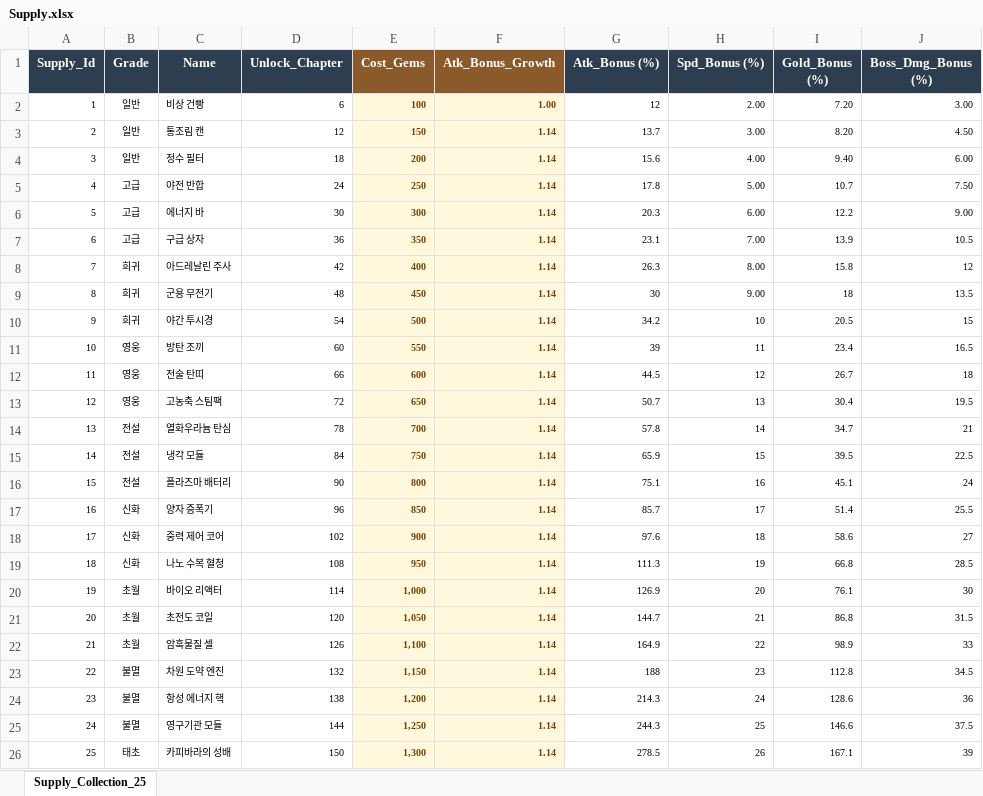
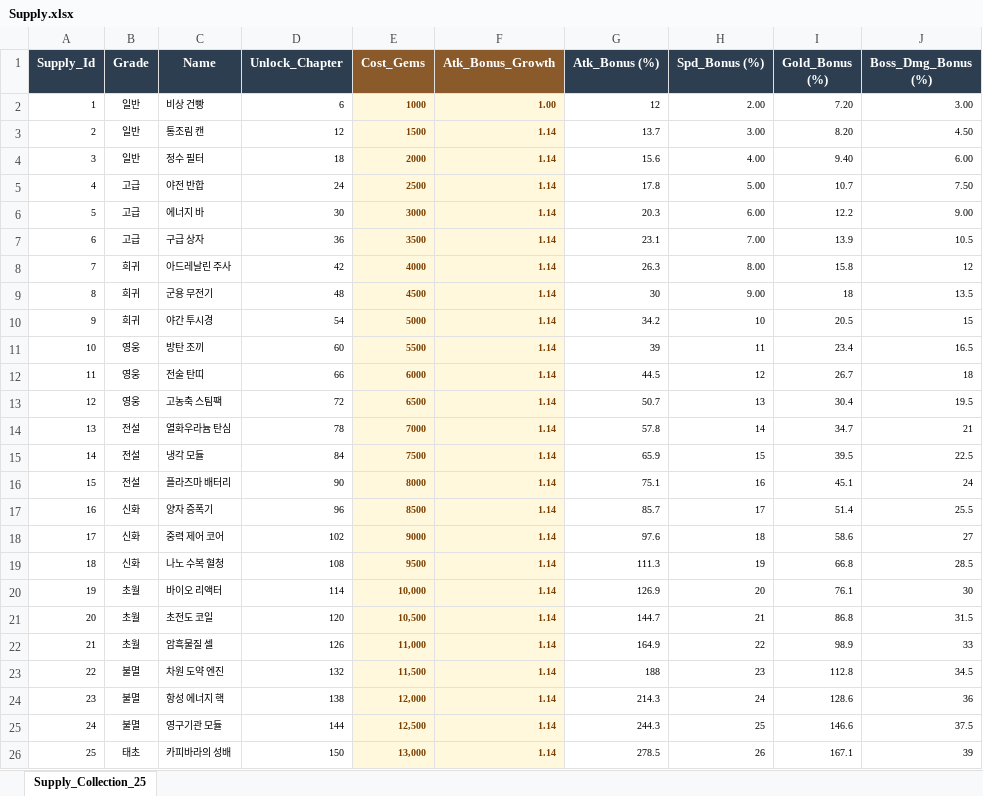
Before and after one commit to JeongJoongHee/KachiGun, an Excel workbook: Kachi_Gun/Table/Supply.xlsx, sheet Supply_Collection_25, drawn as a sheet; only a part is shown; values as stored, in another font and other column widths than the file's, no borders; the diff names each change by its address in the sheet, - before the commit and + after, or states it on an @@ line.

```diff
--- a/Kachi_Gun/Table/Supply.xlsx (sheet Supply_Collection_25)
+++ b/Kachi_Gun/Table/Supply.xlsx (sheet Supply_Collection_25)
-E2 (Cost_Gems): 100
+E2 (Cost_Gems): 1000
-E3 (Cost_Gems): 150
+E3 (Cost_Gems): 1500
-E4 (Cost_Gems): 200
+E4 (Cost_Gems): 2000
-E5 (Cost_Gems): 250
+E5 (Cost_Gems): 2500
-E6 (Cost_Gems): 300
+E6 (Cost_Gems): 3000
-E7 (Cost_Gems): 350
+E7 (Cost_Gems): 3500
-E8 (Cost_Gems): 400
+E8 (Cost_Gems): 4000
-E9 (Cost_Gems): 450
+E9 (Cost_Gems): 4500
-E10 (Cost_Gems): 500
+E10 (Cost_Gems): 5000
-E11 (Cost_Gems): 550
+E11 (Cost_Gems): 5500
-E12 (Cost_Gems): 600
+E12 (Cost_Gems): 6000
-E13 (Cost_Gems): 650
+E13 (Cost_Gems): 6500
-E14 (Cost_Gems): 700
+E14 (Cost_Gems): 7000
-E15 (Cost_Gems): 750
+E15 (Cost_Gems): 7500
-E16 (Cost_Gems): 800
+E16 (Cost_Gems): 8000
-E17 (Cost_Gems): 850
+E17 (Cost_Gems): 8500
-E18 (Cost_Gems): 900
+E18 (Cost_Gems): 9000
-E19 (Cost_Gems): 950
+E19 (Cost_Gems): 9500
-E20 (Cost_Gems): 1,000
+E20 (Cost_Gems): 10,000
-E21 (Cost_Gems): 1,050
+E21 (Cost_Gems): 10,500
-E22 (Cost_Gems): 1,100
+E22 (Cost_Gems): 11,000
-E23 (Cost_Gems): 1,150
+E23 (Cost_Gems): 11,500
-E24 (Cost_Gems): 1,200
+E24 (Cost_Gems): 12,000
-E25 (Cost_Gems): 1,250
+E25 (Cost_Gems): 12,500
-E26 (Cost_Gems): 1,300
+E26 (Cost_Gems): 13,000
```
Also changed, not shown: 3 other files.
